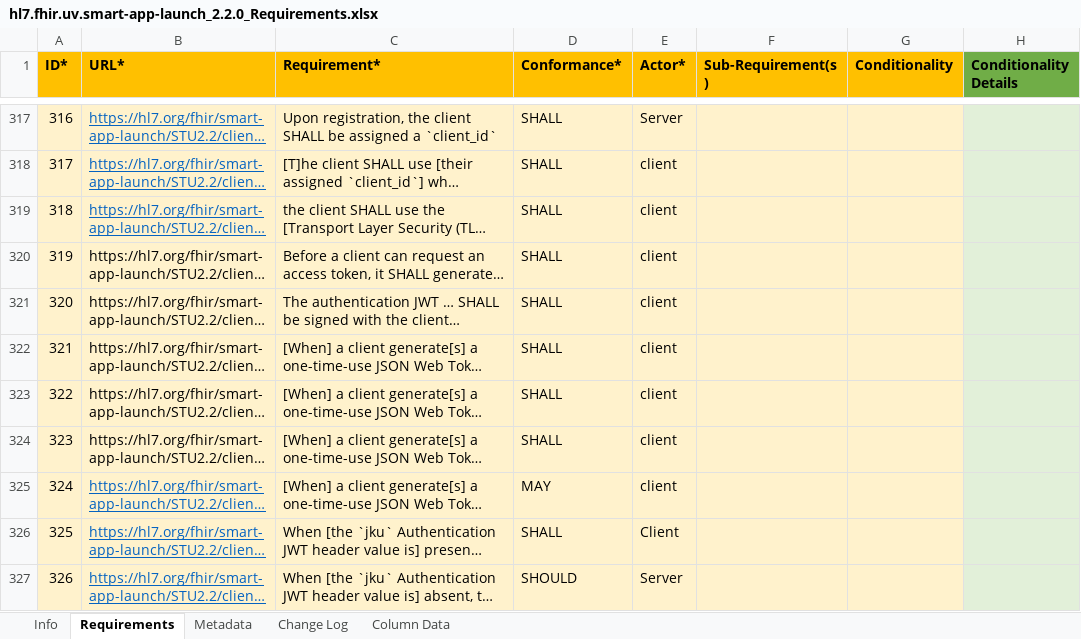
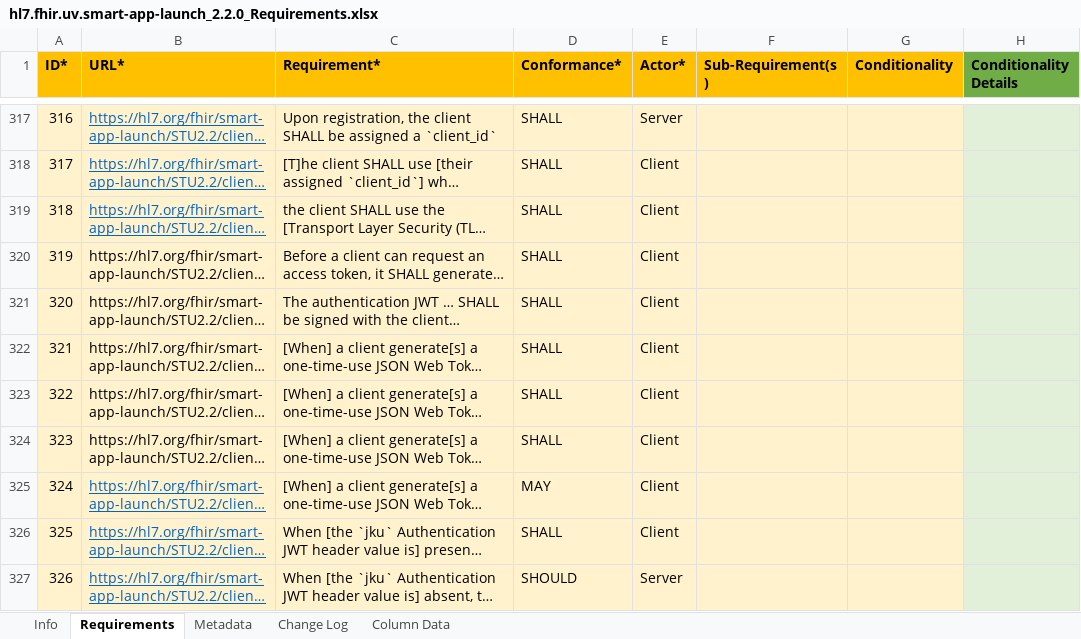
Before and after one commit to inferno-framework/smart-app-launch-test-kit, an Excel workbook: lib/smart_app_launch/requirements/hl7.fhir.uv.smart-app-launch_2.2.0_Requirements.xlsx, sheet Requirements, drawn as a sheet; only a part is shown, gaps mark what is left out; long unchanged cells end in …; values as stored, in another font and other column widths than the file's, no borders; the diff covers the shown part only; the diff names each change by its address in the sheet, - before the commit and + after, or states it on an @@ line.

Commit message:
use inferno core requirement tools

```diff
--- a/lib/smart_app_launch/requirements/hl7.fhir.uv.smart-app-launch_2.2.0_Requirements.xlsx (sheet Requirements)
+++ b/lib/smart_app_launch/requirements/hl7.fhir.uv.smart-app-launch_2.2.0_Requirements.xlsx (sheet Requirements)
-E318:E325 (Actor*): client
+E318:E325 (Actor*): Client
```
Also changed, not shown: 70 edited cells elsewhere in this sheet, sheet Metadata, sheet Info, 21 other files.
